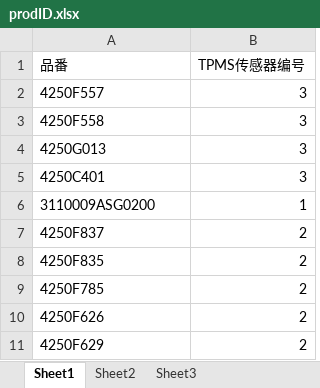
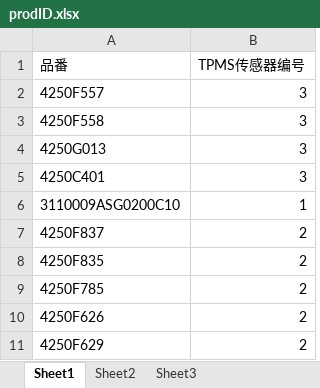
Before and after one commit to qqj1228/csrz, an Excel workbook: prodID/prodID.xlsx, sheet Sheet1, drawn as a sheet; values as stored, in another font and other column widths than the file's, no borders; the diff names each change by its address in the sheet, - before the commit and + after, or states it on an @@ line.

```diff
--- a/prodID/prodID.xlsx (sheet Sheet1)
+++ b/prodID/prodID.xlsx (sheet Sheet1)
-A6 (品番): 3110009ASG0200
+A6 (品番): 3110009ASG0200C10
```
Also changed, not shown: 6 other files.
